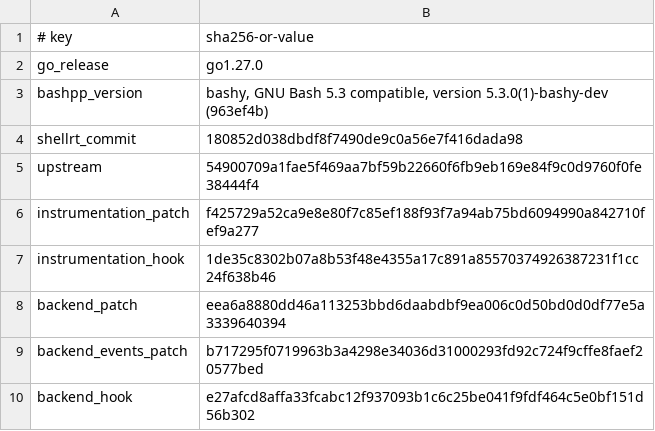
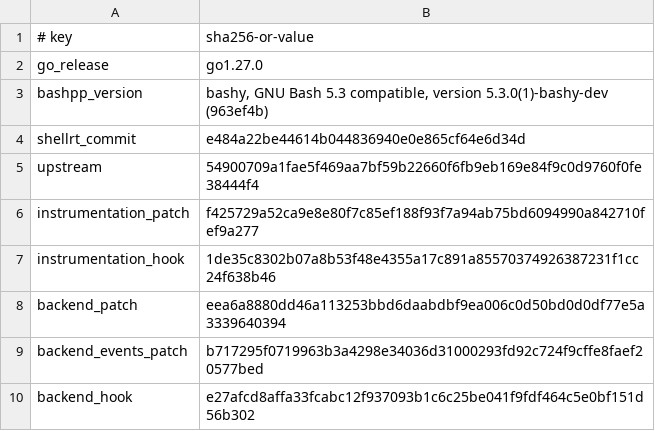
Before and after one commit to qiangli/bashpp-tests, a TSV file: tools/upstream-harness/backend-pin.tsv, drawn as a sheet; only a part is shown.

Commit message:
pins: shell runtime e484a22b (wave 3: checker config, pointers/nil, goto, generics)
Sprint: #151
Story: #76
Story-ID: 7f1711595732

```diff
--- a/tools/upstream-harness/backend-pin.tsv
+++ b/tools/upstream-harness/backend-pin.tsv
@@ -3,3 +3,3 @@ go_release	go1.27.0
 bashpp_version	bashy, GNU Bash 5.3 compatible, version 5.3.0(1)-bashy-dev (963ef4b)
-shellrt_commit	180852d038dbdf8f7490de9c0a56e7f416dada98
+shellrt_commit	e484a22be44614b044836940e0e865cf64e6d34d
 upstream	54900709a1fae5f469aa7bf59b22660f6fb9eb169e84f9c0d9760f0fe38444f4
```
